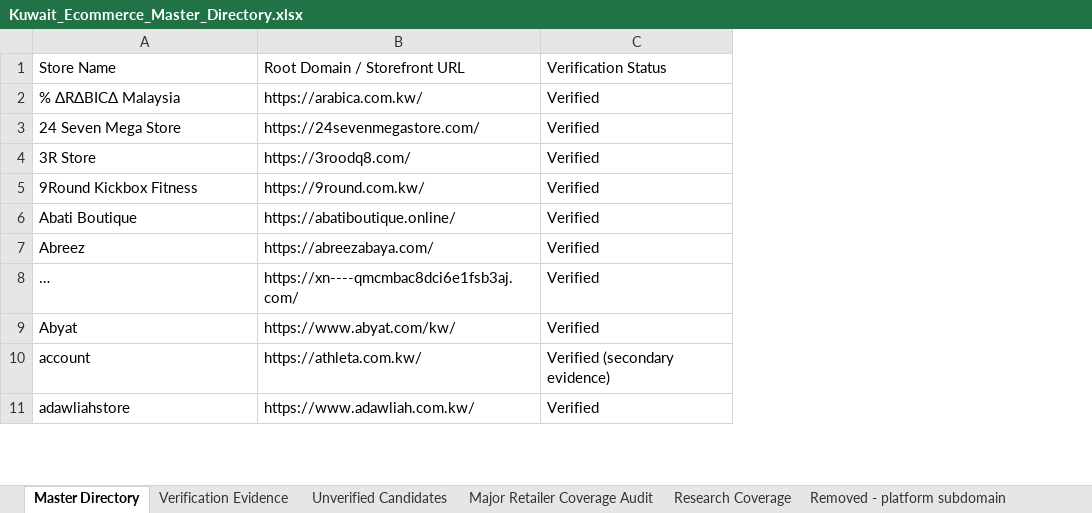
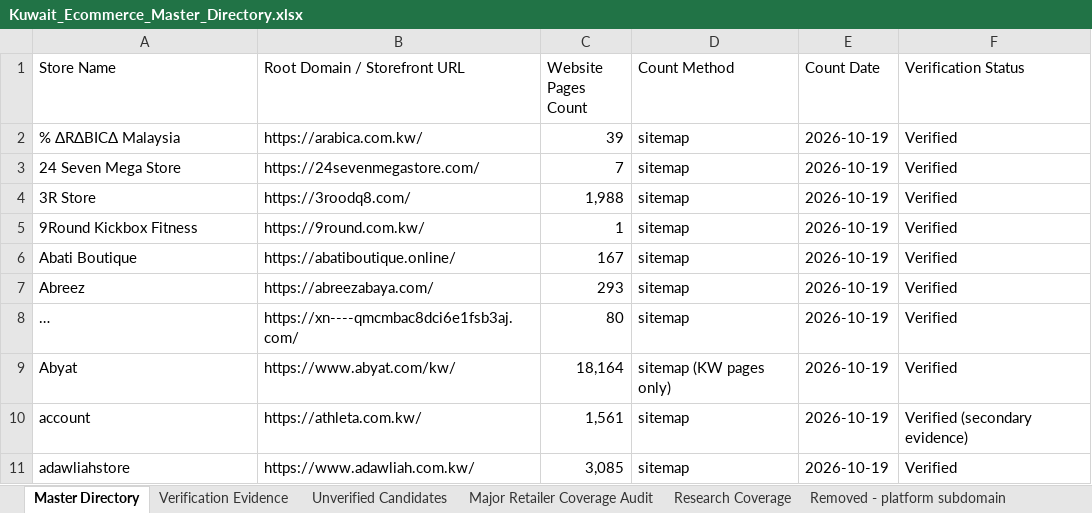
Before and after one commit to abaszeinn-beep/research, an Excel workbook: markets/kuwait/Kuwait_Ecommerce_Master_Directory.xlsx, sheet Master Directory, drawn as a sheet; only a part is shown; long unchanged cells end in …; values as stored, in another font and other column widths than the file's, no borders; the diff names each change by its address in the sheet, - before the commit and + after, or states it on an @@ line.

```diff
--- a/markets/kuwait/Kuwait_Ecommerce_Master_Directory.xlsx (sheet Master Directory)
+++ b/markets/kuwait/Kuwait_Ecommerce_Master_Directory.xlsx (sheet Master Directory)
+column C (Website Pages Count), rows 2-11: 39 | 7 | 1,988 | 1 | 167 | 293 | 80 | 18,164 | 1,561 | 3,085
+column D (Count Method), rows 2-11: sitemap | sitemap | sitemap | sitemap | sitemap | sitemap | sitemap | sitemap (KW pages only) | sitemap | sitemap
+column E (Count Date), rows 2-11: all 2026-10-19
```
Also changed, not shown: sheet Research Coverage, 1 other file.
